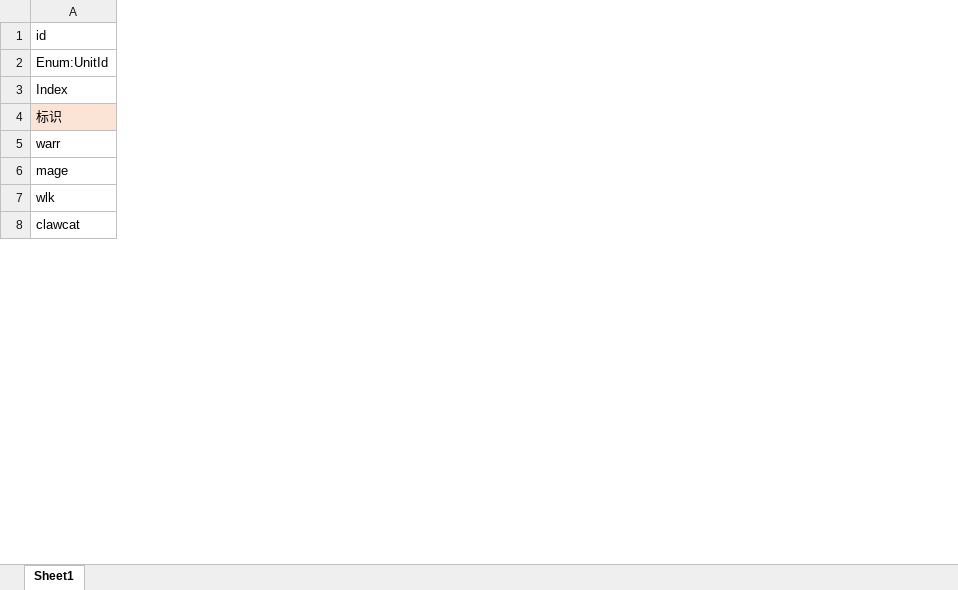
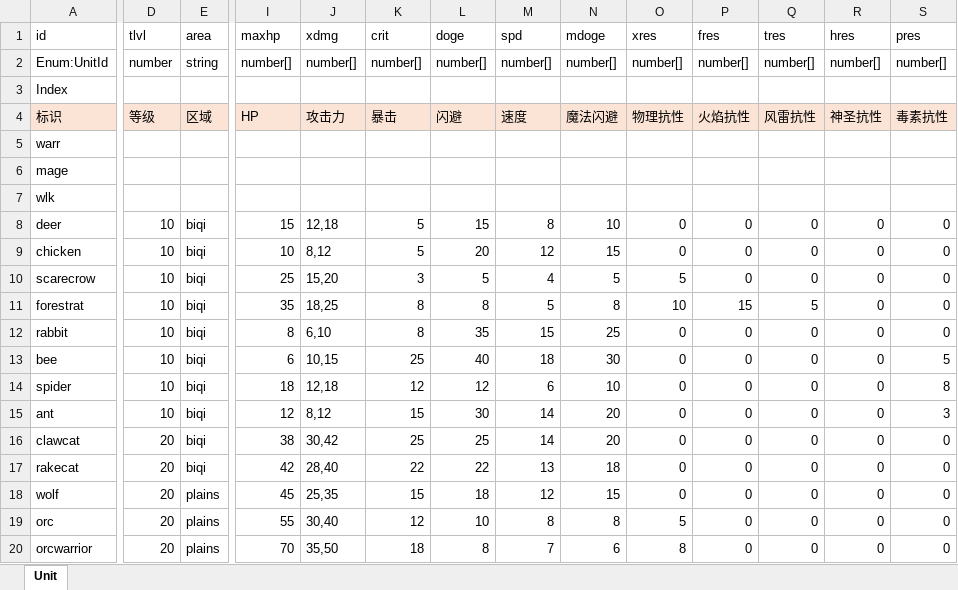
Before and after one commit to yatyricky/gvbasic-mir-remaster, an Excel workbook: configs/Unit.xlsx, sheet Unit, drawn as a sheet; only a part is shown, gaps mark what is left out; values as stored, in another font and other column widths than the file's, no borders; rows hold the shown columns only; the diff covers the shown part only; the diff names each change by its address in the sheet, - before the commit and + after, or states it on an @@ line.

```diff
--- a/configs/Unit.xlsx (sheet Unit)
+++ b/configs/Unit.xlsx (sheet Unit)
-sheet tab: Sheet1
+sheet tab: Unit
+column D (tlvl), rows 2-4: number |  | 等级; row 16: 20
+column E (area), rows 2-4: string |  | 区域; row 16: biqi
+column I (maxhp), rows 2-4: number[] |  | HP; row 16: 38
+column J (xdmg), rows 2-4: number[] |  | 攻击力; row 16: 30,42
+column K (crit), rows 2-4: number[] |  | 暴击; row 16: 25
+column L (doge), rows 2-4: number[] |  | 闪避; row 16: 25
+column M (spd), rows 2-4: number[] |  | 速度; row 16: 14
+column N (mdoge), rows 2-4: number[] |  | 魔法闪避; row 16: 20
+column O (xres), rows 2-4: number[] |  | 物理抗性; row 16: 0
+column P (fres), rows 2-4: number[] |  | 火焰抗性; row 16: 0
+column Q (tres), rows 2-4: number[] |  | 风雷抗性; row 16: 0
+column R (hres), rows 2-4: number[] |  | 神圣抗性; row 16: 0
+column S (pres), rows 2-4: number[] |  | 毒素抗性; row 16: 0
+row 8: deer | 10 | biqi | 15 | 12,18 | 5 | 15 | 8 | 10 | 0 | 0 | 0 | 0 | 0
+row 9: chicken | 10 | biqi | 10 | 8,12 | 5 | 20 | 12 | 15 | 0 | 0 | 0 | 0 | 0
+row 10: scarecrow | 10 | biqi | 25 | 15,20 | 3 | 5 | 4 | 5 | 5 | 0 | 0 | 0 | 0
+row 11: forestrat | 10 | biqi | 35 | 18,25 | 8 | 8 | 5 | 8 | 10 | 15 | 5 | 0 | 0
+row 12: rabbit | 10 | biqi | 8 | 6,10 | 8 | 35 | 15 | 25 | 0 | 0 | 0 | 0 | 0
+row 13: bee | 10 | biqi | 6 | 10,15 | 25 | 40 | 18 | 30 | 0 | 0 | 0 | 0 | 5
+row 14: spider | 10 | biqi | 18 | 12,18 | 12 | 12 | 6 | 10 | 0 | 0 | 0 | 0 | 8
+row 15: ant | 10 | biqi | 12 | 8,12 | 15 | 30 | 14 | 20 | 0 | 0 | 0 | 0 | 3
+row 17: rakecat | 20 | biqi | 42 | 28,40 | 22 | 22 | 13 | 18 | 0 | 0 | 0 | 0 | 0
+row 18: wolf | 20 | plains | 45 | 25,35 | 15 | 18 | 12 | 15 | 0 | 0 | 0 | 0 | 0
+row 19: orc | 20 | plains | 55 | 30,40 | 12 | 10 | 8 | 8 | 5 | 0 | 0 | 0 | 0
+row 20: orcwarrior | 20 | plains | 70 | 35,50 | 18 | 8 | 7 | 6 | 8 | 0 | 0 | 0 | 0
```
Also changed, not shown: 61 added rows and 3 edited cells elsewhere in this sheet, 3 other files.
